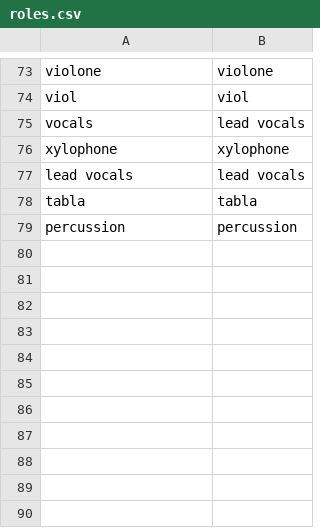
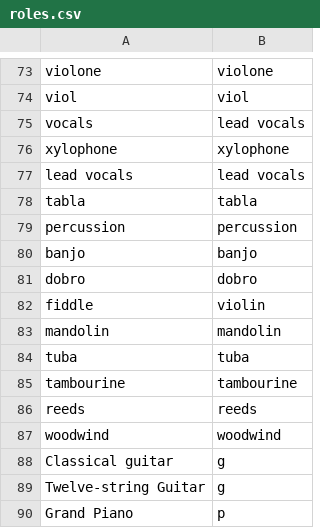
Before and after one commit to nadl40/mbnz-release, a CSV file: roles.csv, drawn as a sheet; only a part is shown, gaps mark what is left out.

```diff
--- a/roles.csv
+++ b/roles.csv
@@ -79 +79,12 @@ tabla,tabla
 percussion,percussion
+banjo,banjo
+dobro,dobro
+fiddle,violin
+mandolin,mandolin
+tuba,tuba
+tambourine,tambourine
+reeds,reeds
+woodwind,woodwind
+Classical guitar,g
+Twelve-string Guitar,g
+Grand Piano,p
```
Also changed, not shown: 4 other files.
